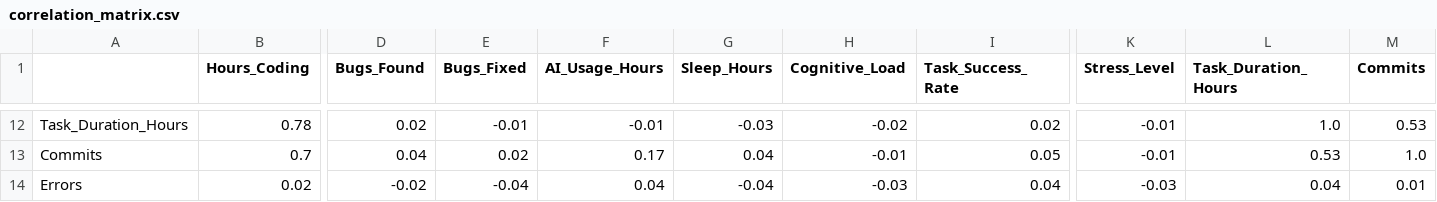
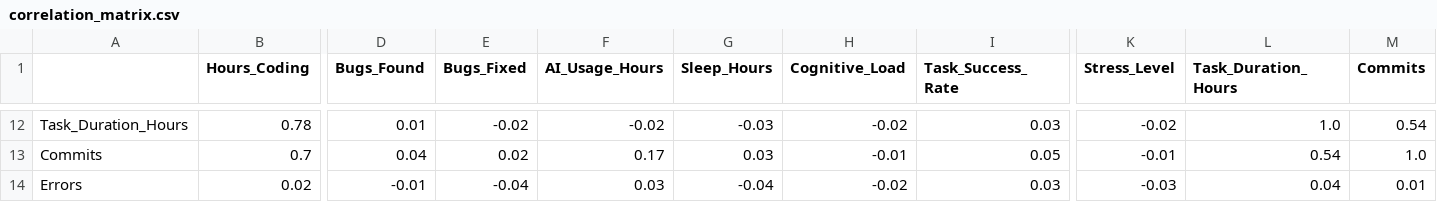
Before and after one commit to fahdamellal/ProjectData, a CSV file: correlation_matrix.csv, drawn as a sheet; only a part is shown, gaps mark what is left out; the diff covers the shown part only; the diff names each change by its address in the sheet, - before the commit and + after, or states it on an @@ line.

```diff
--- a/correlation_matrix.csv
+++ b/correlation_matrix.csv
-D12 (Bugs_Found): 0.02
+D12 (Bugs_Found): 0.01
-E12 (Bugs_Fixed): -0.01
+E12 (Bugs_Fixed): -0.02
-F12 (AI_Usage_Hours): -0.01
+F12 (AI_Usage_Hours): -0.02
-I12 (Task_Success_Rate): 0.02
+I12 (Task_Success_Rate): 0.03
-K12 (Stress_Level): -0.01
+K12 (Stress_Level): -0.02
-M12 (Commits): 0.53
+M12 (Commits): 0.54
-G13 (Sleep_Hours): 0.04
+G13 (Sleep_Hours): 0.03
-L13 (Task_Duration_Hours): 0.53
+L13 (Task_Duration_Hours): 0.54
-D14 (Bugs_Found): -0.02
+D14 (Bugs_Found): -0.01
-F14 (AI_Usage_Hours): 0.04
+F14 (AI_Usage_Hours): 0.03
-H14 (Cognitive_Load): -0.03
+H14 (Cognitive_Load): -0.02
-I14 (Task_Success_Rate): 0.04
+I14 (Task_Success_Rate): 0.03
```
Also changed, not shown: 32 edited cells elsewhere in this file, 18 other files.
